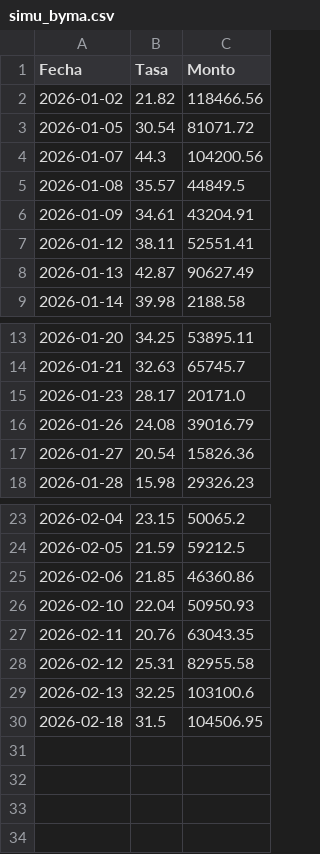
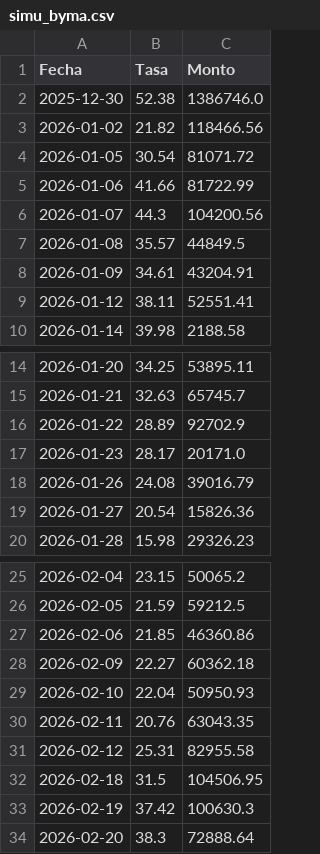
Before and after one commit to jdtluis/Reporte-Futuros_Tasas, a CSV file: simu_byma.csv, drawn as a sheet; only a part is shown, gaps mark what is left out; removed rows and columns are numbered as before the commit, all else as after; the diff names each change by its address in the sheet, - before the commit and + after, or states it on an @@ line.

```diff
--- a/simu_byma.csv
+++ b/simu_byma.csv
+row 2: 2025-12-30 | 52.38 | 1386746.0
+row 5: 2026-01-06 | 41.66 | 81722.99
-row 8: 2026-01-13 | 42.87 | 90627.49
+row 16: 2026-01-22 | 28.89 | 92702.9
+row 28: 2026-02-09 | 22.27 | 60362.18
-row 29: 2026-02-13 | 32.25 | 103100.6
+row 33: 2026-02-19 | 37.42 | 100630.3
+row 34: 2026-02-20 | 38.3 | 72888.64
```
Also changed, not shown: cau_byma.csv, 2 other files.
